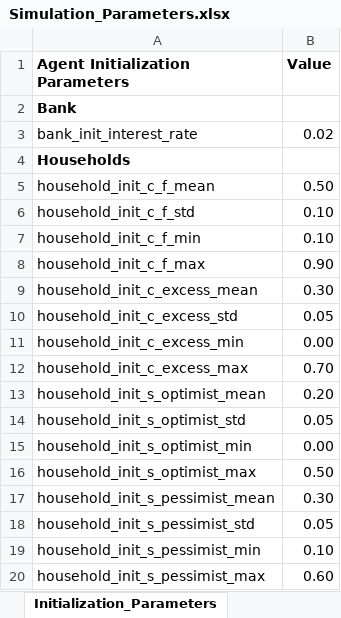
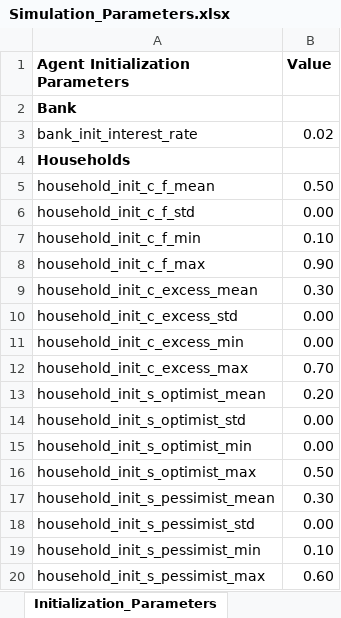
Before and after one commit to ImperialCollegeLondon/Vulcan, an Excel workbook: InitializationData/Simulation_Parameters.xlsx, sheet Initialization_Parameters, drawn as a sheet; only a part is shown; values as stored, in another font and other column widths than the file's, no borders; the diff covers the shown part only; the diff names each change by its address in the sheet, - before the commit and + after, or states it on an @@ line.

Commit message:
testing to check production values

```diff
--- a/InitializationData/Simulation_Parameters.xlsx (sheet Initialization_Parameters)
+++ b/InitializationData/Simulation_Parameters.xlsx (sheet Initialization_Parameters)
-B6 (Value): 0.10
+B6 (Value): 0.00
-B10 (Value): 0.05
+B10 (Value): 0.00
-B14 (Value): 0.05
+B14 (Value): 0.00
-B18 (Value): 0.05
+B18 (Value): 0.00
```
Also changed, not shown: 33 edited cells and cell formats elsewhere in this sheet, sheet Consumer_Firm_Sectors, sheet Main_Loop_Parameters, formulas that keep their value, 18 other files.
